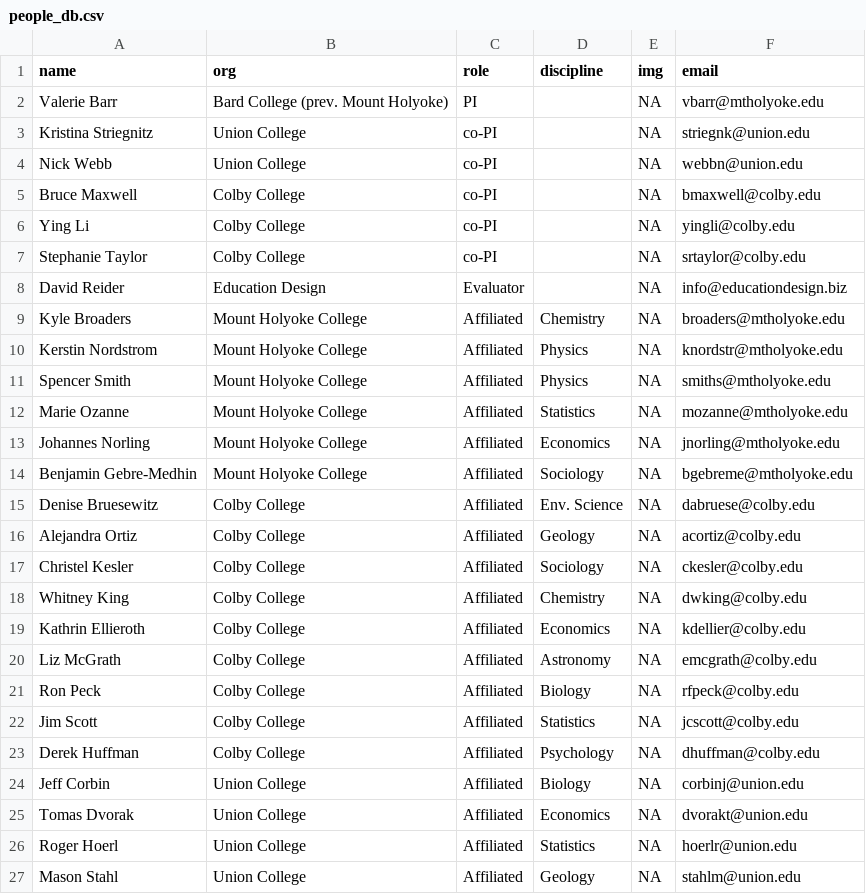
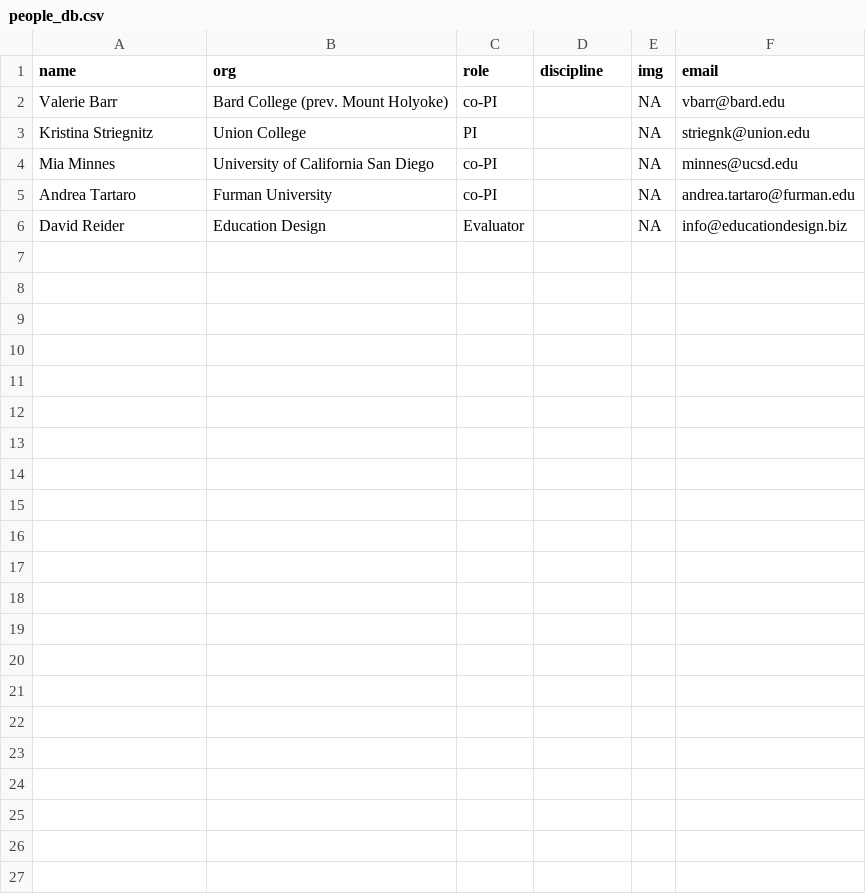
Before and after one commit to OCCTIVE/www, a CSV file: people_db.csv, drawn as a sheet.

Commit message:
Update people_db.csv

```diff
--- a/people_db.csv
+++ b/people_db.csv
@@ -1,27 +1,6 @@
 name,org,role,discipline,img,email
-Valerie Barr,Bard College (prev. Mount Holyoke),PI,,NA,vbarr@mtholyoke.edu
-Kristina Striegnitz,Union College,co-PI,,NA,striegnk@union.edu
-Nick Webb,Union College,co-PI,,NA,webbn@union.edu
-Bruce Maxwell,Colby College,co-PI,,NA,bmaxwell@colby.edu
-Ying Li,Colby College,co-PI,,NA,yingli@colby.edu
-Stephanie Taylor,Colby College,co-PI,,NA,srtaylor@colby.edu
+Valerie Barr,Bard College (prev. Mount Holyoke),co-PI,,NA,vbarr@bard.edu
+Kristina Striegnitz,Union College,PI,,NA,striegnk@union.edu
+Mia Minnes,University of California San Diego,co-PI,,NA,minnes@ucsd.edu
+Andrea Tartaro,Furman University,co-PI,,NA,andrea.tartaro@furman.edu
 David Reider,Education Design,Evaluator,,NA,info@educationdesign.biz
-Kyle Broaders,Mount Holyoke College,Affiliated,Chemistry,NA,broaders@mtholyoke.edu
-Kerstin Nordstrom,Mount Holyoke College,Affiliated,Physics,NA,knordstr@mtholyoke.edu
-Spencer Smith,Mount Holyoke College,Affiliated,Physics,NA,smiths@mtholyoke.edu
-Marie Ozanne,Mount Holyoke College,Affiliated,Statistics,NA,mozanne@mtholyoke.edu
-Johannes Norling,Mount Holyoke College,Affiliated,Economics,NA,jnorling@mtholyoke.edu
-Benjamin Gebre-Medhin,Mount Holyoke College,Affiliated,Sociology,NA,bgebreme@mtholyoke.edu
-Denise Bruesewitz,Colby College,Affiliated,Env. Science,NA,dabruese@colby.edu
-Alejandra Ortiz,Colby College,Affiliated,Geology,NA,acortiz@colby.edu
-Christel Kesler,Colby College,Affiliated,Sociology,NA,ckesler@colby.edu
-Whitney King,Colby College,Affiliated,Chemistry,NA,dwking@colby.edu
-Kathrin Ellieroth,Colby College,Affiliated,Economics,NA,kdellier@colby.edu
-Liz McGrath,Colby College,Affiliated,Astronomy,NA,emcgrath@colby.edu
-Ron Peck,Colby College,Affiliated,Biology,NA,rfpeck@colby.edu
-Jim Scott,Colby College,Affiliated,Statistics,NA,jcscott@colby.edu
-Derek Huffman,Colby College,Affiliated,Psychology,NA,dhuffman@colby.edu
-Jeff Corbin,Union College,Affiliated,Biology,NA,corbinj@union.edu
-Tomas Dvorak,Union College,Affiliated,Economics,NA,dvorakt@union.edu
-Roger Hoerl,Union College,Affiliated,Statistics,NA,hoerlr@union.edu
-Mason Stahl,Union College,Affiliated,Geology,NA,stahlm@union.edu
```
